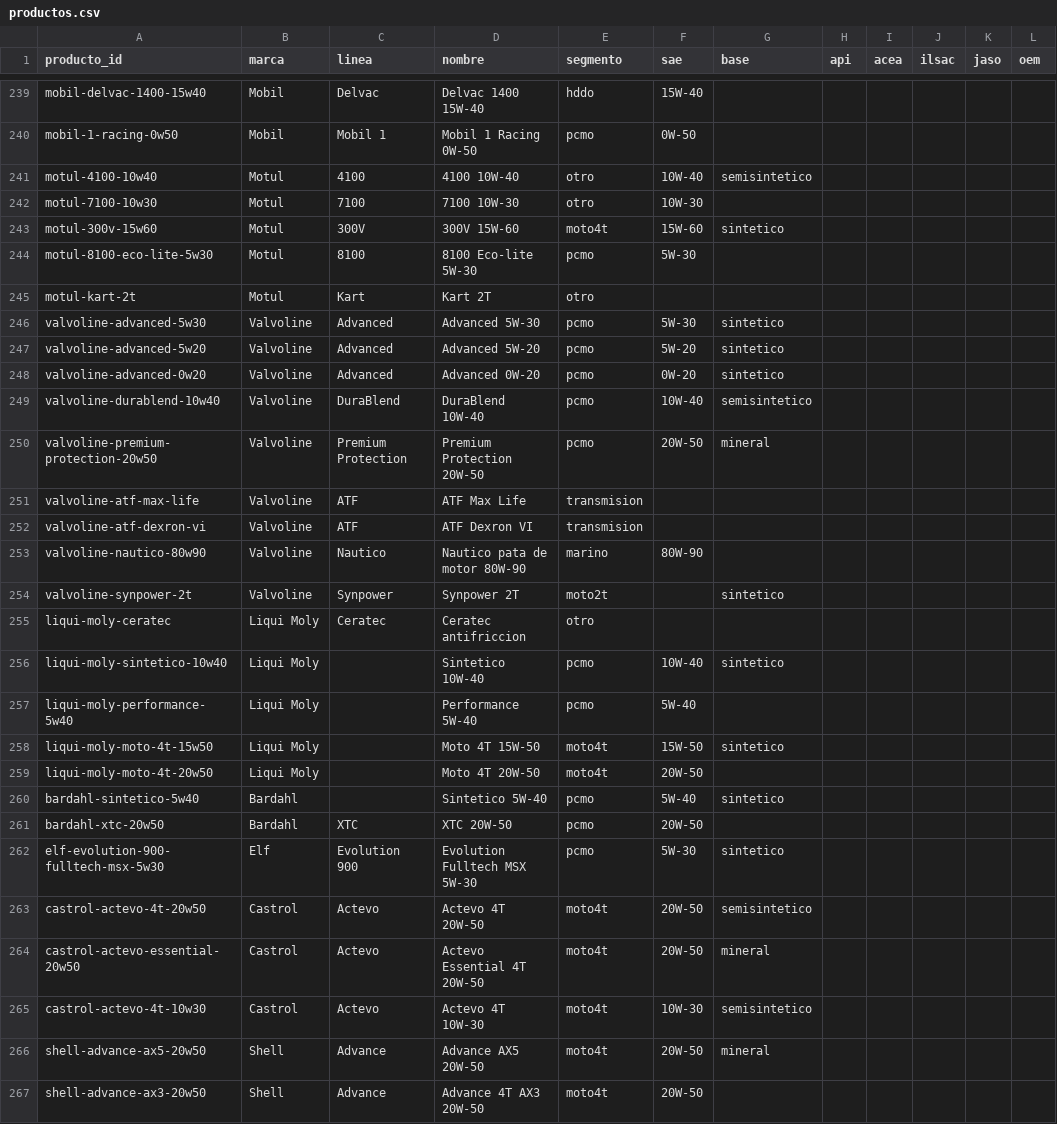
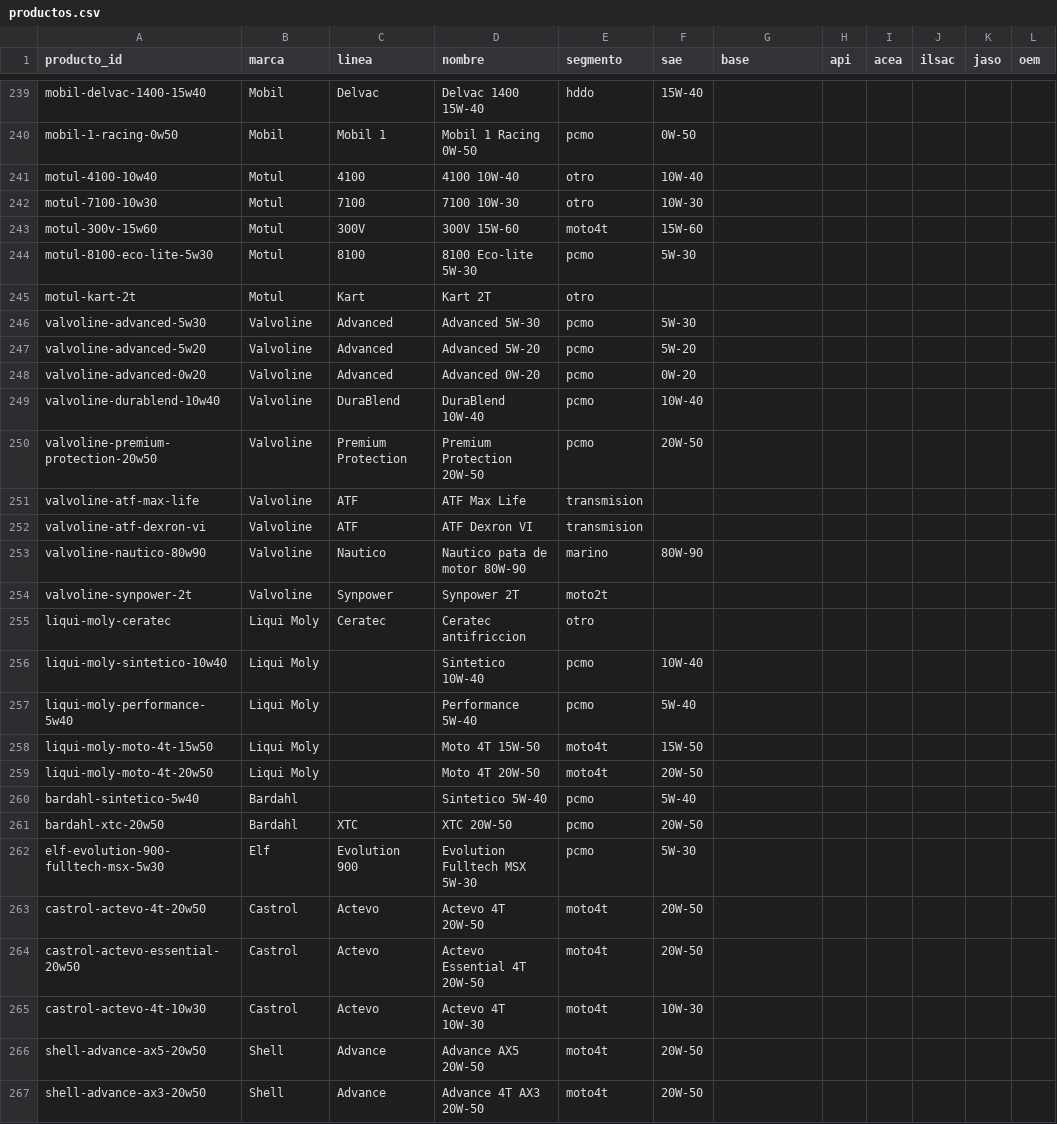
Before and after one commit to noguerafran-alt/LUBRICANTES, a CSV file: seed/productos.csv, drawn as a sheet; only a part is shown, gaps mark what is left out; the diff covers the shown part only; the diff names each change by its address in the sheet, - before the commit and + after, or states it on an @@ line.

```diff
--- a/seed/productos.csv
+++ b/seed/productos.csv
-G241 (base): semisintetico
+G241 (base): (empty)
-G243 (base): sintetico
+G243 (base): (empty)
-G246:G248 (base): sintetico
+G246:G248 (base): (empty)
-G249 (base): semisintetico
+G249 (base): (empty)
-G250 (base): mineral
+G250 (base): (empty)
-G254 (base): sintetico
+G254 (base): (empty)
-G256 (base): sintetico
+G256 (base): (empty)
-G258 (base): sintetico
+G258 (base): (empty)
-G260 (base): sintetico
+G260 (base): (empty)
-G262 (base): sintetico
+G262 (base): (empty)
-G263 (base): semisintetico
+G263 (base): (empty)
-G264 (base): mineral
+G264 (base): (empty)
-G265 (base): semisintetico
+G265 (base): (empty)
-G266 (base): mineral
+G266 (base): (empty)
```
Also changed, not shown: 74 edited cells elsewhere in this file, 4 other files.
